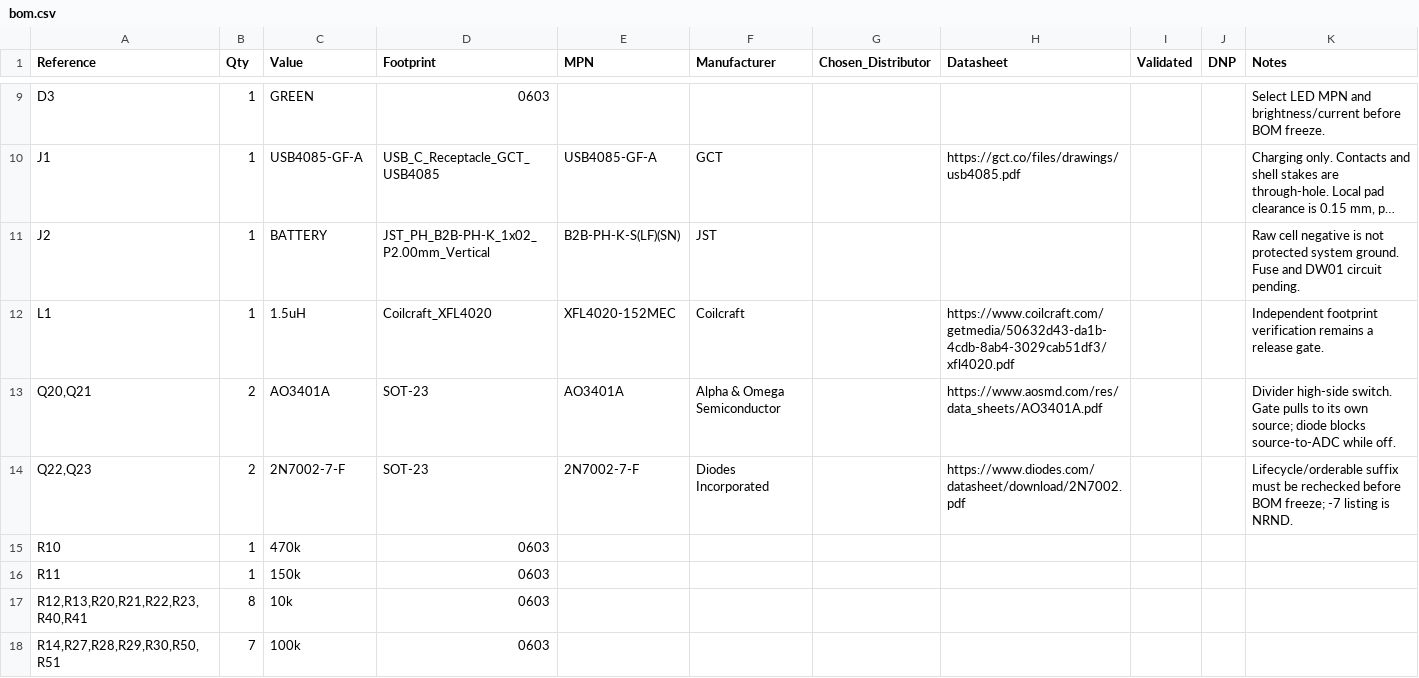
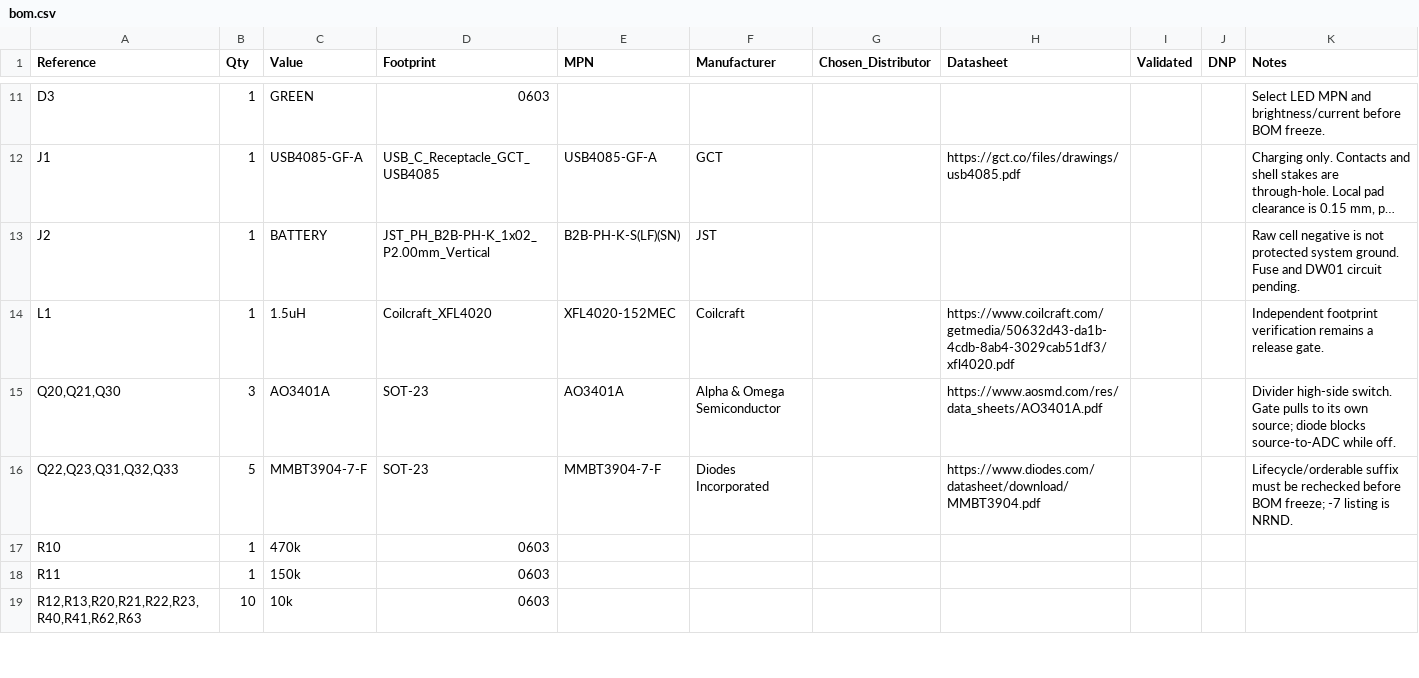
Before and after one commit to xmyoot/custom-round-pcb-led-flash, a CSV file: bom/bom.csv, drawn as a sheet; only a part is shown, gaps mark what is left out; long unchanged cells end in …; the diff covers the shown part only.

```diff
--- a/bom/bom.csv
+++ b/bom/bom.csv
@@ -12,7 +14,6 @@ J2,1,BATTERY,JST_PH_B2B-PH-K_1x02_P2.00mm_Vertical,B2B-PH-K-S(LF)(SN),JST,,,,,Ra
 L1,1,1.5uH,Coilcraft_XFL4020,XFL4020-152MEC,Coilcraft,,https://www.coilcraft.com/getmedia/50632d43-da1b-4cdb-8ab4-3029cab51df3/xfl4020.pdf,,,Independent footprint verification remains a release gate.
-"Q20,Q21",2,AO3401A,SOT-23,AO3401A,Alpha & Omega Semiconductor,,https://www.aosmd.com/res/data_sheets/AO3401A.pdf,,,Divider high-side switch. Gate pulls to its own source; diode blocks source-to-ADC while off.
-"Q22,Q23",2,2N7002-7-F,SOT-23,2N7002-7-F,Diodes Incorporated,,https://www.diodes.com/datasheet/download/2N7002.pdf,,,Lifecycle/orderable suffix must be rechecked before BOM freeze; -7 listing is NRND.
+"Q20,Q21,Q30",3,AO3401A,SOT-23,AO3401A,Alpha & Omega Semiconductor,,https://www.aosmd.com/res/data_sheets/AO3401A.pdf,,,Divider high-side switch. Gate pulls to its own source; diode blocks source-to-ADC while off.
+"Q22,Q23,Q31,Q32,Q33",5,MMBT3904-7-F,SOT-23,MMBT3904-7-F,Diodes Incorporated,,https://www.diodes.com/datasheet/download/MMBT3904.pdf,,,Lifecycle/orderable suffix must be rechecked before BOM freeze; -7 listing is NRND.
 R10,1,470k,0603,,,,,,,
 R11,1,150k,0603,,,,,,,
-"R12,R13,R20,R21,R22,R23,R40,R41",8,10k,0603,,,,,,,
-"R14,R27,R28,R29,R30,R50,R51",7,100k,0603,,,,,,,
+"R12,R13,R20,R21,R22,R23,R40,R41,R62,R63",10,10k,0603,,,,,,,
```
Also changed, not shown: 6 added rows, 1 removed row and 2 edited cells elsewhere in this file, 10 other files.
